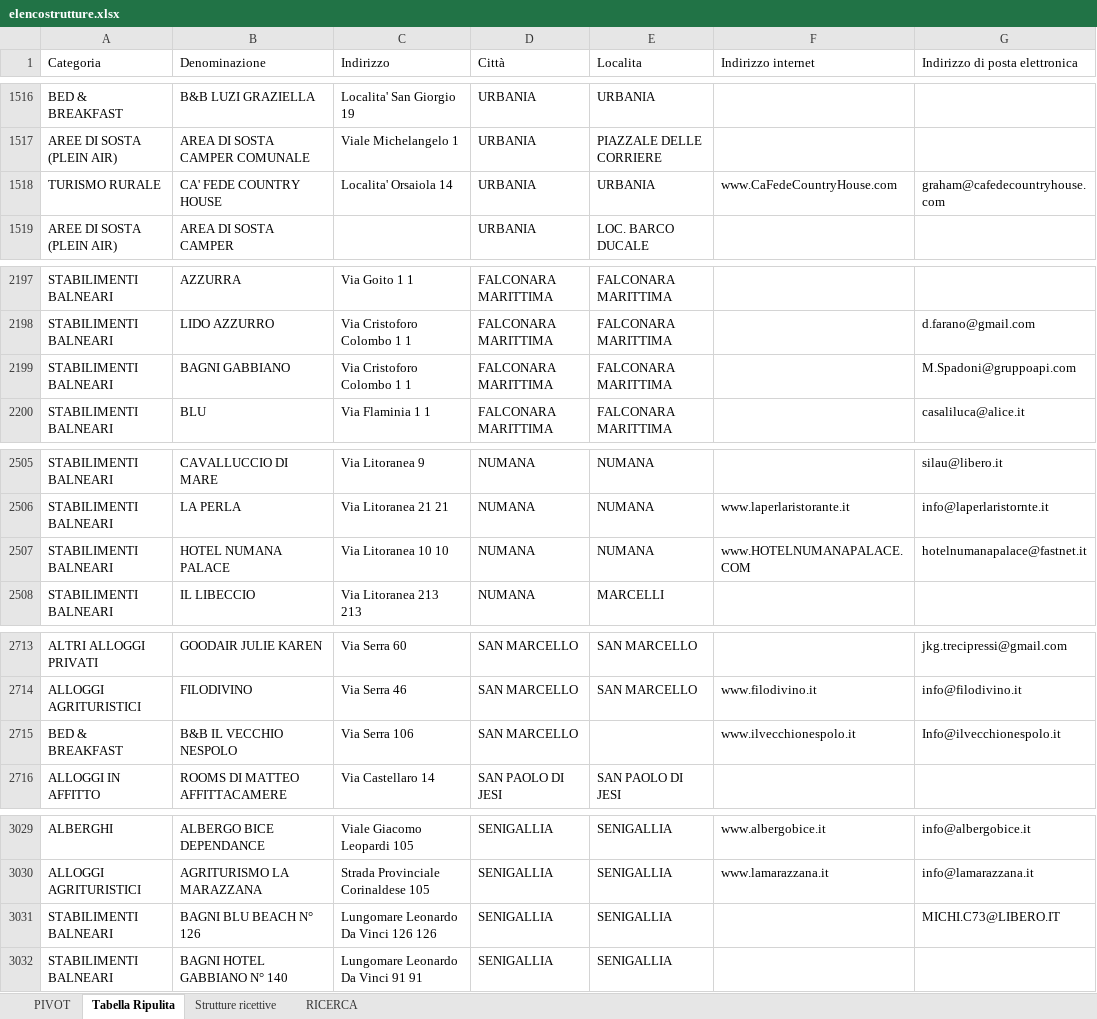
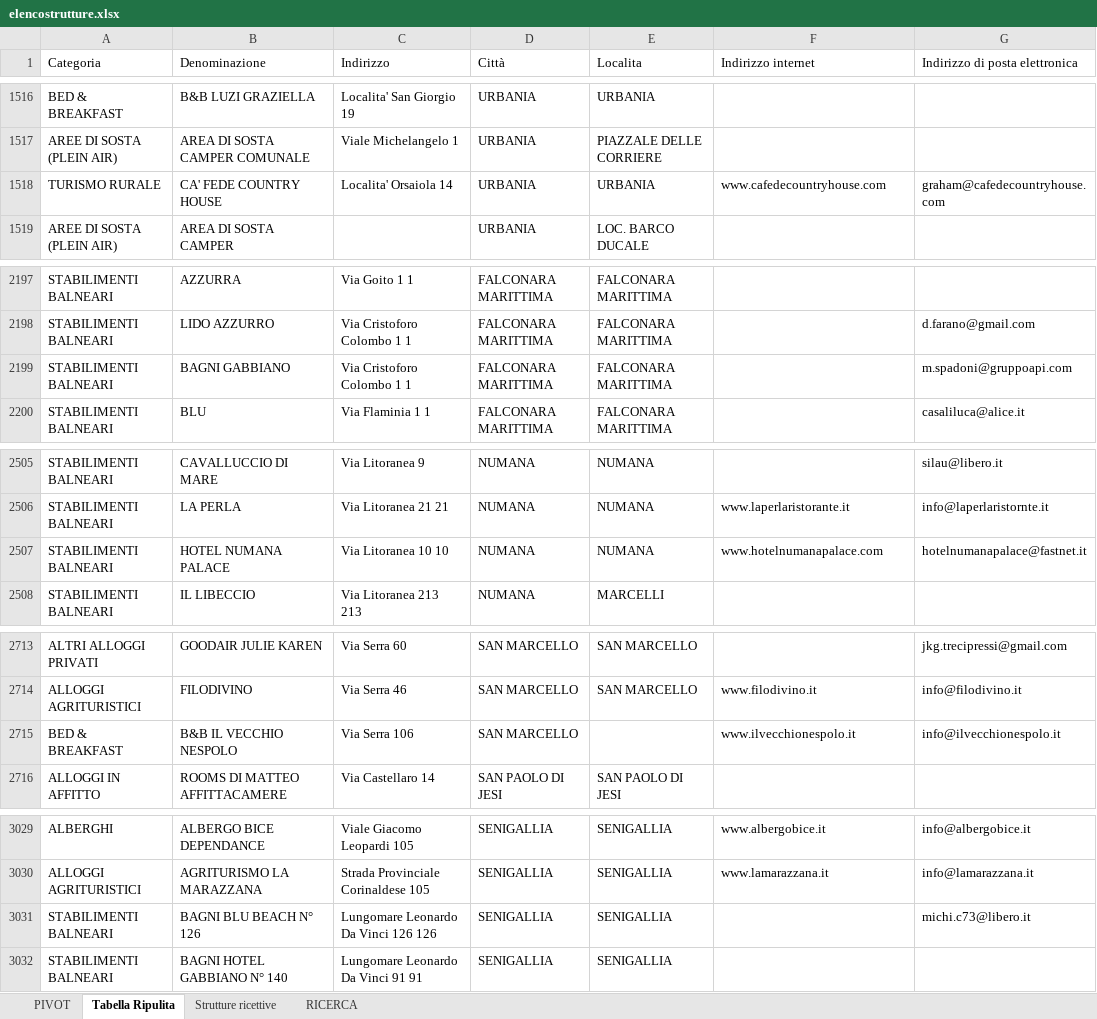
Before and after one commit to TienTelopette/Esercizi-Excel, an Excel workbook: M2-4-3/elencostrutture.xlsx, sheet Tabella Ripulita, drawn as a sheet; only a part is shown, gaps mark what is left out; values as stored, in another font and other column widths than the file's, no borders; table styles not drawn; the diff covers the shown part only; the diff names each change by its address in the sheet, - before the commit and + after, or states it on an @@ line.

```diff
--- a/M2-4-3/elencostrutture.xlsx (sheet Tabella Ripulita)
+++ b/M2-4-3/elencostrutture.xlsx (sheet Tabella Ripulita)
-F1518 (Indirizzo internet): www.CaFedeCountryHouse.com
+F1518 (Indirizzo internet): www.cafedecountryhouse.com
-G2199 (Indirizzo di posta elettronica): M.Spadoni@gruppoapi.com
+G2199 (Indirizzo di posta elettronica): m.spadoni@gruppoapi.com
-F2507 (Indirizzo internet): www.HOTELNUMANAPALACE.COM
+F2507 (Indirizzo internet): www.hotelnumanapalace.com
-G2715 (Indirizzo di posta elettronica): Info@ilvecchionespolo.it
+G2715 (Indirizzo di posta elettronica): info@ilvecchionespolo.it
-G3031 (Indirizzo di posta elettronica): MICHI.C73@LIBERO.IT
+G3031 (Indirizzo di posta elettronica): michi.c73@libero.it
```
Also changed, not shown: 32 edited cells elsewhere in this sheet.
